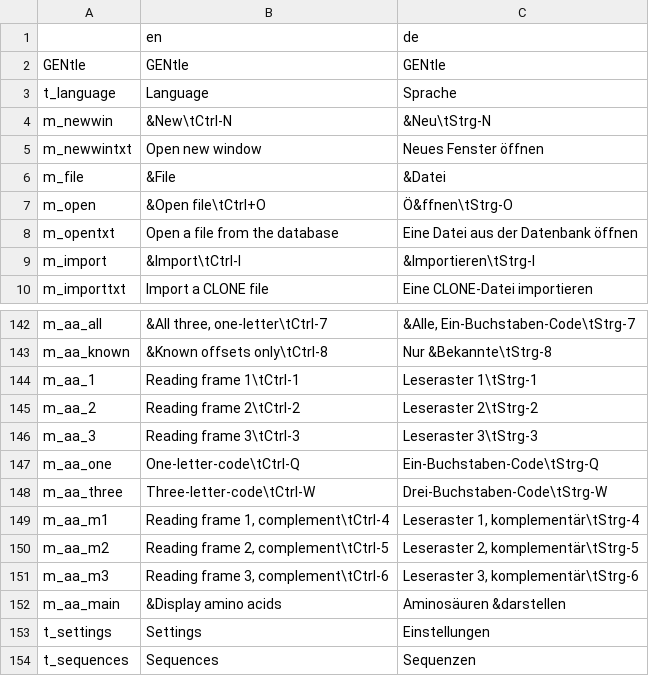
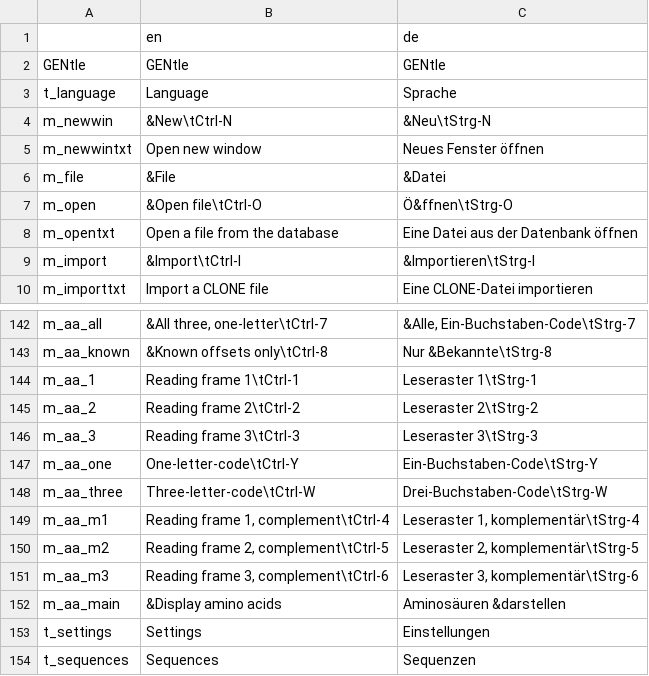
Before and after one commit to GENtle-persons/gentle-m, a CSV file: trunk/variables.csv, drawn as a sheet; only a part is shown, gaps mark what is left out.

Commit message:
*** empty log message ***

```diff
--- a/trunk/variables.csv
+++ b/trunk/variables.csv
@@ -6,3 +6,3 @@
 "m_file","&File","&Datei"
-"m_open","&Open file\tCtrl+O ","Ö&ffnen\tStrg-O "
+"m_open","&Open file\tCtrl-O ","Ö&ffnen\tStrg-O "
 "m_opentxt","Open a file from the database","Eine Datei aus der Datenbank öffnen"
@@ -146,3 +146,3 @@
 "m_aa_3","Reading frame 3\tCtrl-3","Leseraster 3\tStrg-3"
-"m_aa_one","One-letter-code\tCtrl-Q","Ein-Buchstaben-Code\tStrg-Q"
+"m_aa_one","One-letter-code\tCtrl-Y","Ein-Buchstaben-Code\tStrg-Y"
 "m_aa_three","Three-letter-code\tCtrl-W","Drei-Buchstaben-Code\tStrg-W"
```
